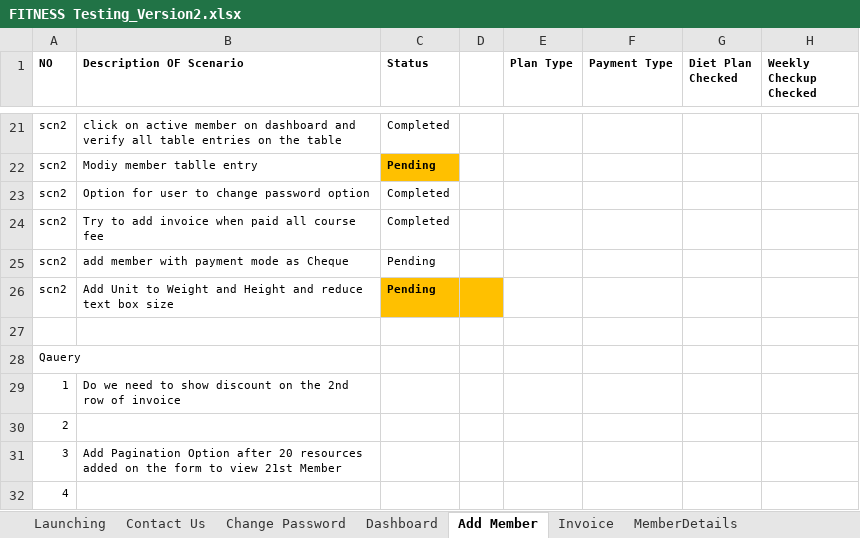
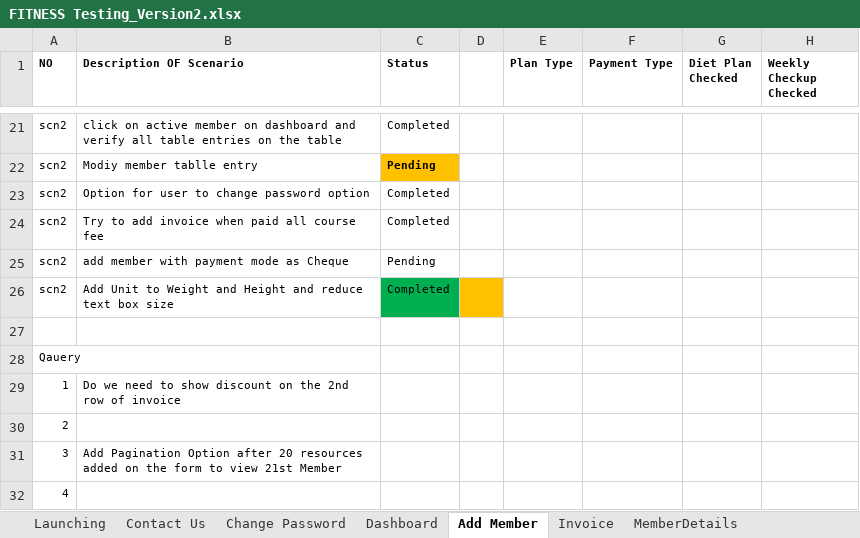
Before and after one commit to githublog24/Excel_changes, an Excel workbook: FITNESS Testing_Version2.xlsx, sheet Add Member, drawn as a sheet; only a part is shown, gaps mark what is left out; values as stored, in another font and other column widths than the file's, no borders; the diff names each change by its address in the sheet, - before the commit and + after, or states it on an @@ line.

Commit message:
updated the sheet with some complete status

```diff
--- a/FITNESS Testing_Version2.xlsx (sheet Add Member)
+++ b/FITNESS Testing_Version2.xlsx (sheet Add Member)
-C26 (Status): Pending
+C26 (Status): Completed
@@ C26 fill: #FFC000 → #00B050, bold: on → off @@
```
Also changed, not shown: sheet Contact Us, sheet Launching, sheet Dashboard, sheet Change Password, sheet Weekly Checkup.
